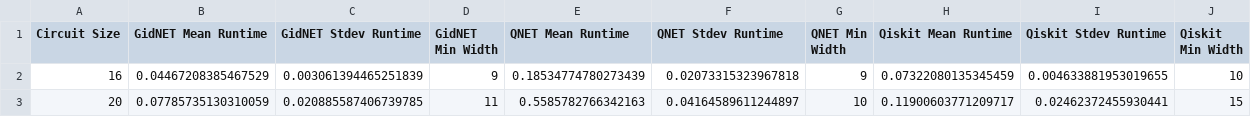
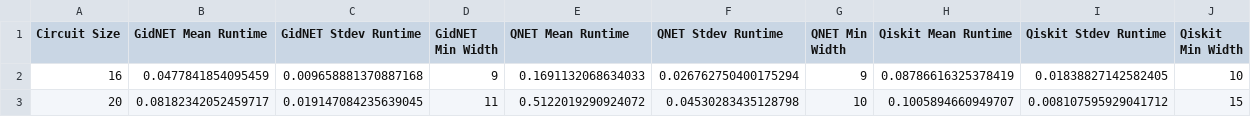
Before and after one commit to gideonuchehara/GidNET-Qubit-Reuse-Algorithm, a CSV file: results/GRCS_result/width_and_runtime_GRCS_cct_depth_12.csv, drawn as a sheet.

```diff
--- a/results/GRCS_result/width_and_runtime_GRCS_cct_depth_12.csv
+++ b/results/GRCS_result/width_and_runtime_GRCS_cct_depth_12.csv
@@ -1,3 +1,3 @@
 Circuit Size,GidNET Mean Runtime,GidNET Stdev Runtime,GidNET Min Width,QNET Mean Runtime,QNET Stdev Runtime,QNET Min Width,Qiskit Mean Runtime,Qiskit Stdev Runtime,Qiskit Min Width
-16,0.04467208385467529,0.003061394465251839,9,0.18534774780273439,0.02073315323967818,9,0.07322080135345459,0.004633881953019655,10
-20,0.07785735130310059,0.020885587406739785,11,0.5585782766342163,0.04164589611244897,10,0.11900603771209717,0.02462372455930441,15
+16,0.0477841854095459,0.009658881370887168,9,0.1691132068634033,0.026762750400175294,9,0.08786616325378419,0.01838827142582405,10
+20,0.08182342052459717,0.019147084235639045,11,0.5122019290924072,0.04530283435128798,10,0.1005894660949707,0.008107595929041712,15
```
Also changed, not shown: results/GRCS_result/width_and_runtime_GRCS_cct_depth_11.csv, 11 other files.
